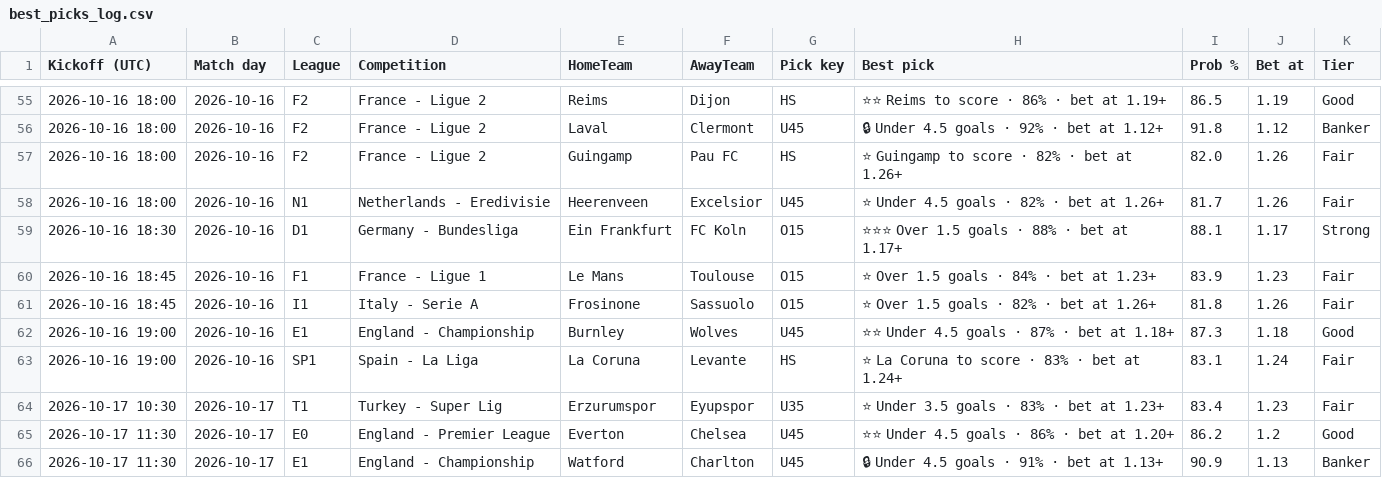
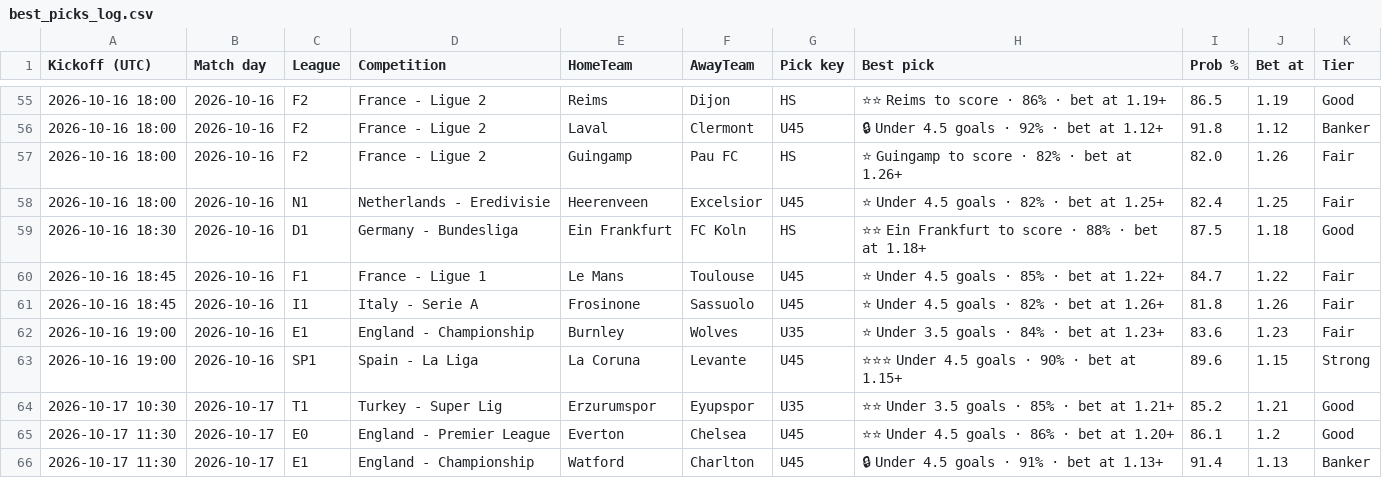
Before and after one commit to tambejasparh/epl-value-dashboard, a CSV file: best_picks_log.csv, drawn as a sheet; only a part is shown, gaps mark what is left out; the diff covers the shown part only.

```diff
--- a/best_picks_log.csv
+++ b/best_picks_log.csv
@@ -57,10 +57,10 @@ Kickoff (UTC),Match day,League,Competition,HomeTeam,AwayTeam,Pick key,Best pick,
 2026-10-16 18:00,2026-10-16,F2,France - Ligue 2,Guingamp,Pau FC,HS,⭐ Guingamp to score · 82% · bet at 1.26+,82.0,1.26,Fair
-2026-10-16 18:00,2026-10-16,N1,Netherlands - Eredivisie,Heerenveen,Excelsior,U45,⭐ Under 4.5 goals · 82% · bet at 1.26+,81.7,1.26,Fair
-2026-10-16 18:30,2026-10-16,D1,Germany - Bundesliga,Ein Frankfurt,FC Koln,O15,⭐⭐⭐ Over 1.5 goals · 88% · bet at 1.17+,88.1,1.17,Strong
-2026-10-16 18:45,2026-10-16,F1,France - Ligue 1,Le Mans,Toulouse,O15,⭐ Over 1.5 goals · 84% · bet at 1.23+,83.9,1.23,Fair
-2026-10-16 18:45,2026-10-16,I1,Italy - Serie A,Frosinone,Sassuolo,O15,⭐ Over 1.5 goals · 82% · bet at 1.26+,81.8,1.26,Fair
-2026-10-16 19:00,2026-10-16,E1,England - Championship,Burnley,Wolves,U45,⭐⭐ Under 4.5 goals · 87% · bet at 1.18+,87.3,1.18,Good
-2026-10-16 19:00,2026-10-16,SP1,Spain - La Liga,La Coruna,Levante,HS,⭐ La Coruna to score · 83% · bet at 1.24+,83.1,1.24,Fair
-2026-10-17 10:30,2026-10-17,T1,Turkey - Super Lig,Erzurumspor,Eyupspor,U35,⭐ Under 3.5 goals · 83% · bet at 1.23+,83.4,1.23,Fair
-2026-10-17 11:30,2026-10-17,E0,England - Premier League,Everton,Chelsea,U45,⭐⭐ Under 4.5 goals · 86% · bet at 1.20+,86.2,1.2,Good
-2026-10-17 11:30,2026-10-17,E1,England - Championship,Watford,Charlton,U45,🔒 Under 4.5 goals · 91% · bet at 1.13+,90.9,1.13,Banker
+2026-10-16 18:00,2026-10-16,N1,Netherlands - Eredivisie,Heerenveen,Excelsior,U45,⭐ Under 4.5 goals · 82% · bet at 1.25+,82.4,1.25,Fair
+2026-10-16 18:30,2026-10-16,D1,Germany - Bundesliga,Ein Frankfurt,FC Koln,HS,⭐⭐ Ein Frankfurt to score · 88% · bet at 1.18+,87.5,1.18,Good
+2026-10-16 18:45,2026-10-16,F1,France - Ligue 1,Le Mans,Toulouse,U45,⭐ Under 4.5 goals · 85% · bet at 1.22+,84.7,1.22,Fair
+2026-10-16 18:45,2026-10-16,I1,Italy - Serie A,Frosinone,Sassuolo,U45,⭐ Under 4.5 goals · 82% · bet at 1.26+,81.8,1.26,Fair
+2026-10-16 19:00,2026-10-16,E1,England - Championship,Burnley,Wolves,U35,⭐ Under 3.5 goals · 84% · bet at 1.23+,83.6,1.23,Fair
+2026-10-16 19:00,2026-10-16,SP1,Spain - La Liga,La Coruna,Levante,U45,⭐⭐⭐ Under 4.5 goals · 90% · bet at 1.15+,89.6,1.15,Strong
+2026-10-17 10:30,2026-10-17,T1,Turkey - Super Lig,Erzurumspor,Eyupspor,U35,⭐⭐ Under 3.5 goals · 85% · bet at 1.21+,85.2,1.21,Good
+2026-10-17 11:30,2026-10-17,E0,England - Premier League,Everton,Chelsea,U45,⭐⭐ Under 4.5 goals · 86% · bet at 1.20+,86.1,1.2,Good
+2026-10-17 11:30,2026-10-17,E1,England - Championship,Watford,Charlton,U45,🔒 Under 4.5 goals · 91% · bet at 1.13+,91.4,1.13,Banker
```
Also changed, not shown: 127 edited cells elsewhere in this file, 7 other files.
